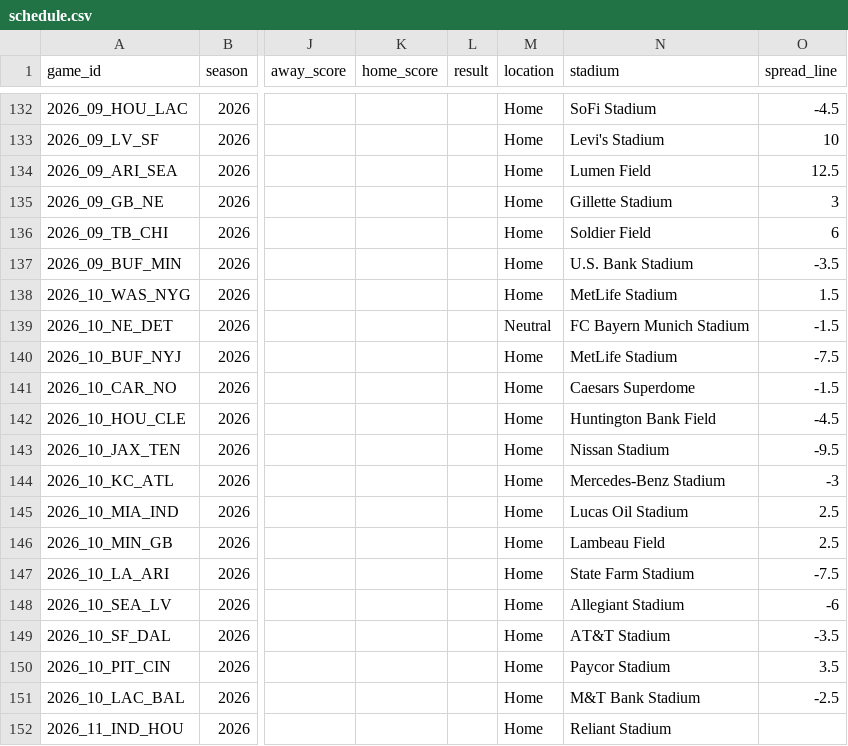
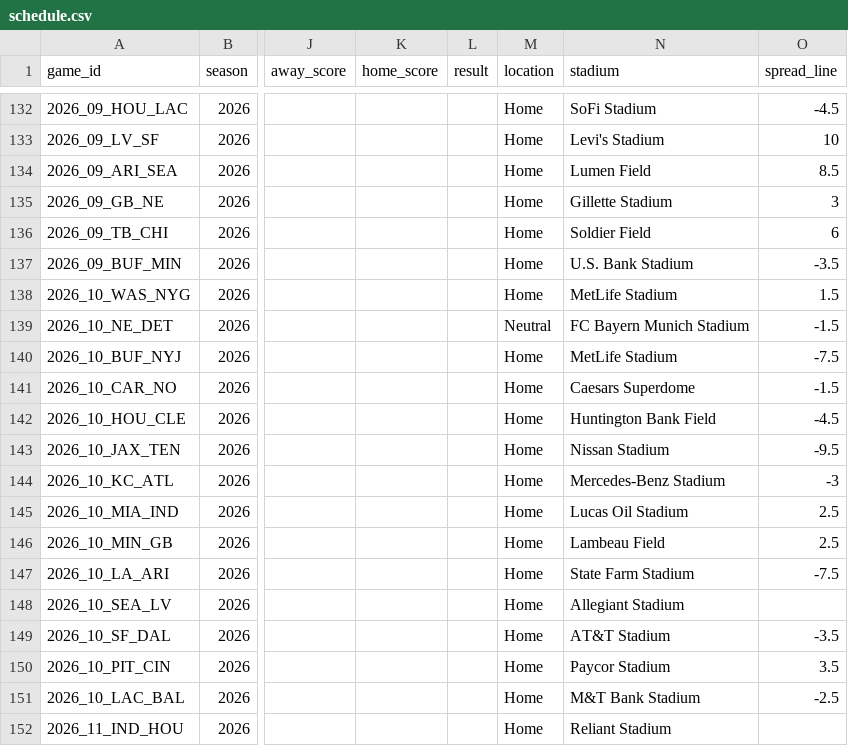
Before and after one commit to mvpeterson0-netizen/NFL-Odds-Tracker, a CSV file: data/schedule.csv, drawn as a sheet; only a part is shown, gaps mark what is left out; the diff names each change by its address in the sheet, - before the commit and + after, or states it on an @@ line.

```diff
--- a/data/schedule.csv
+++ b/data/schedule.csv
-O134 (spread_line): 12.5
+O134 (spread_line): 8.5
-O148 (spread_line): -6
+O148 (spread_line): (empty)
```
Also changed, not shown: data/runs/2026-11.csv, data/slots.csv, 5 other files.
